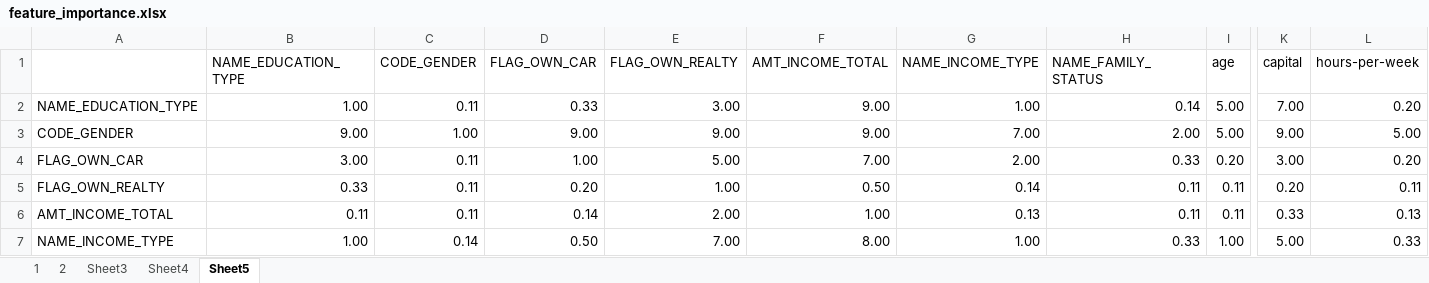
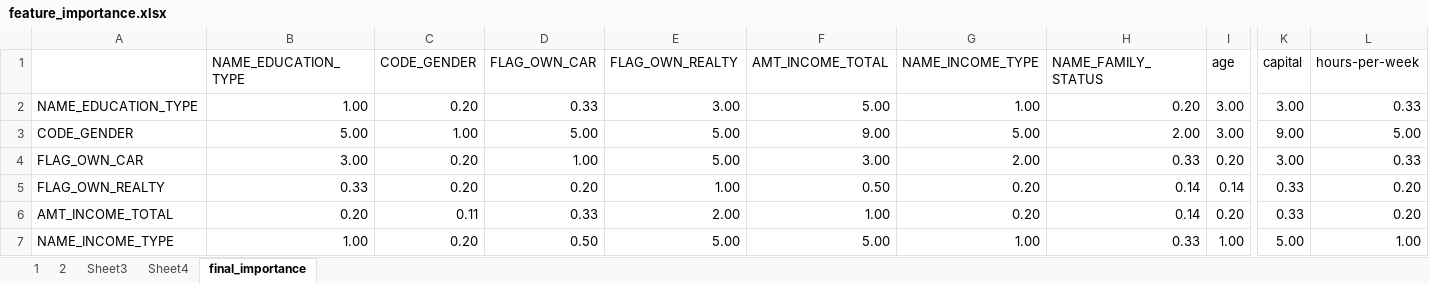
Before and after one commit to Linkkk01/INFO574_Group_Project, an Excel workbook: data/feature_importance.xlsx, sheet final_importance, drawn as a sheet; only a part is shown, gaps mark what is left out; values as stored, in another font and other column widths than the file's, no borders; the diff covers the shown part only; the diff names each change by its address in the sheet, - before the commit and + after, or states it on an @@ line.

Commit message:
Update feature_importance.xlsx

```diff
--- a/data/feature_importance.xlsx (sheet final_importance)
+++ b/data/feature_importance.xlsx (sheet final_importance)
-sheet tab: Sheet5
+sheet tab: final_importance
-C2 (CODE_GENDER): 0.11
+C2 (CODE_GENDER): 0.20
-F2 (AMT_INCOME_TOTAL): 9.00
+F2 (AMT_INCOME_TOTAL): 5.00
-H2 (NAME_FAMILY_STATUS): 0.14
+H2 (NAME_FAMILY_STATUS): 0.20
-I2:I3 (age): 5.00
+I2:I3 (age): 3.00
-K2 (capital): 7.00
+K2 (capital): 3.00
-L2 (hours-per-week): 0.20
+L2 (hours-per-week): 0.33
-B3 (NAME_EDUCATION_TYPE): 9.00
+B3 (NAME_EDUCATION_TYPE): 5.00
-D3 (FLAG_OWN_CAR): 9.00
+D3 (FLAG_OWN_CAR): 5.00
-E3 (FLAG_OWN_REALTY): 9.00
+E3 (FLAG_OWN_REALTY): 5.00
-G3 (NAME_INCOME_TYPE): 7.00
+G3 (NAME_INCOME_TYPE): 5.00
-C4:C5 (CODE_GENDER): 0.11
+C4:C5 (CODE_GENDER): 0.20
-F4 (AMT_INCOME_TOTAL): 7.00
+F4 (AMT_INCOME_TOTAL): 3.00
-L4 (hours-per-week): 0.20
+L4 (hours-per-week): 0.33
-G5 (NAME_INCOME_TYPE): 0.14
+G5 (NAME_INCOME_TYPE): 0.20
-H5:H6 (NAME_FAMILY_STATUS): 0.11
+H5:H6 (NAME_FAMILY_STATUS): 0.14
-I5 (age): 0.11
+I5 (age): 0.14
-K5 (capital): 0.20
+K5 (capital): 0.33
-L5 (hours-per-week): 0.11
+L5 (hours-per-week): 0.20
-B6 (NAME_EDUCATION_TYPE): 0.11
+B6 (NAME_EDUCATION_TYPE): 0.20
-D6 (FLAG_OWN_CAR): 0.14
+D6 (FLAG_OWN_CAR): 0.33
-G6 (NAME_INCOME_TYPE): 0.13
+G6 (NAME_INCOME_TYPE): 0.20
-I6 (age): 0.11
+I6 (age): 0.20
-L6 (hours-per-week): 0.13
+L6 (hours-per-week): 0.20
-C7 (CODE_GENDER): 0.14
+C7 (CODE_GENDER): 0.20
-E7 (FLAG_OWN_REALTY): 7.00
+E7 (FLAG_OWN_REALTY): 5.00
-F7 (AMT_INCOME_TOTAL): 8.00
+F7 (AMT_INCOME_TOTAL): 5.00
-L7 (hours-per-week): 0.33
+L7 (hours-per-week): 1.00
```
Also changed, not shown: 28 edited cells elsewhere in this sheet.
